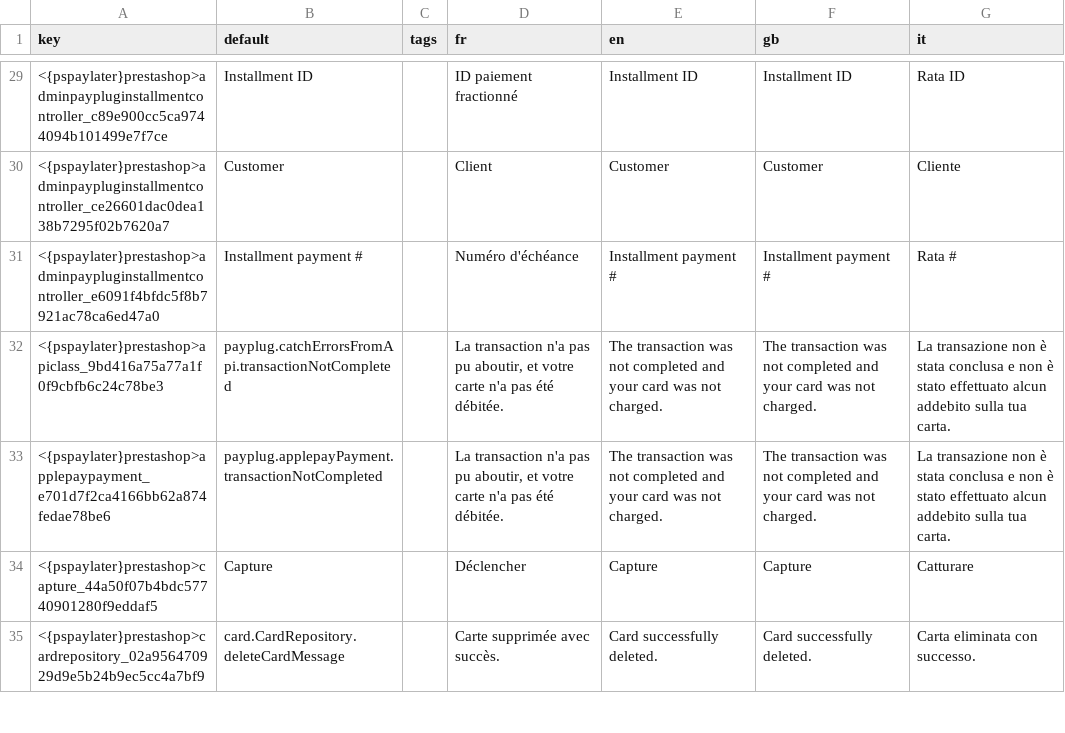
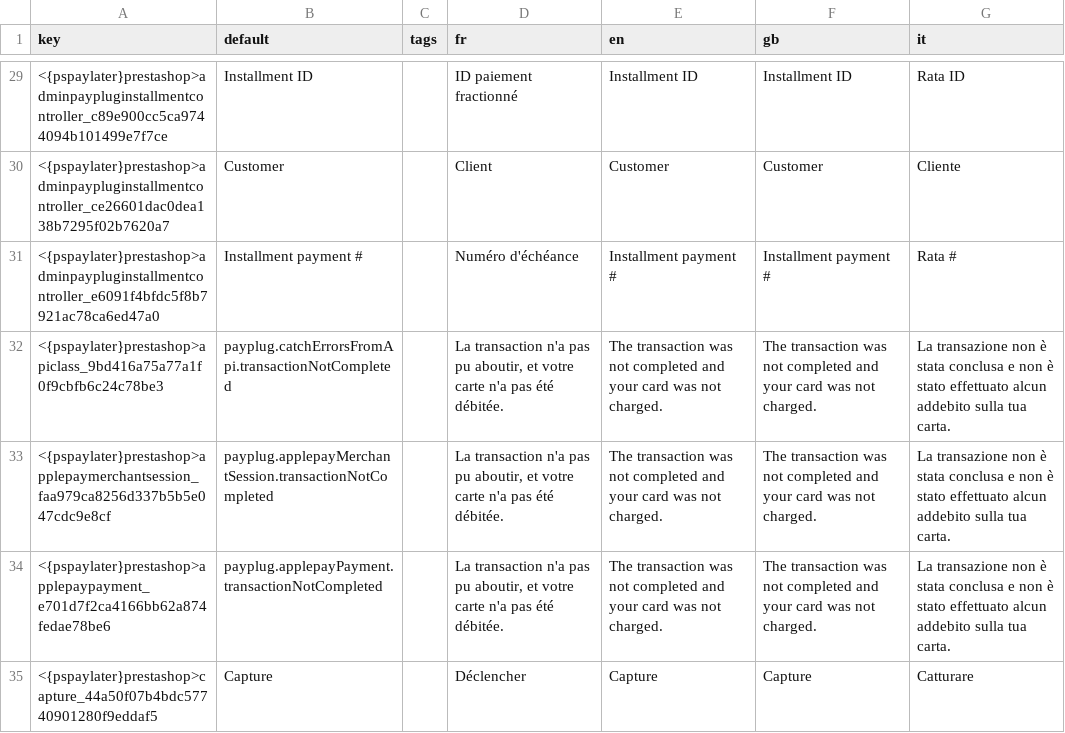
Before and after one commit to payplug/payplug-prestashop, a CSV file: dev/dist/pspaylater/translations.csv, drawn as a sheet; only a part is shown, gaps mark what is left out; the shorter side is filled out with more unchanged rows.

```diff
--- a/dev/dist/pspaylater/translations.csv
+++ b/dev/dist/pspaylater/translations.csv
@@ -32,2 +32,3 @@ key;default;tags;fr;en;gb;it
 <{pspaylater}prestashop>apiclass_9bd416a75a77a1f0f9cbfb6c24c78be3;payplug.catchErrorsFromApi.transactionNotCompleted;;"La transaction n'a pas pu aboutir, et votre carte n'a pas été débitée.";"The transaction was not completed and your card was not charged.";"The transaction was not completed and your card was not charged.";"La transazione non è stata conclusa e non è stato effettuato alcun addebito sulla tua carta."
+<{pspaylater}prestashop>applepaymerchantsession_faa979ca8256d337b5b5e047cdc9e8cf;payplug.applepayMerchantSession.transactionNotCompleted;;"La transaction n'a pas pu aboutir, et votre carte n'a pas été débitée.";"The transaction was not completed and your card was not charged.";"The transaction was not completed and your card was not charged.";"La transazione non è stata conclusa e non è stato effettuato alcun addebito sulla tua carta."
 <{pspaylater}prestashop>applepaypayment_e701d7f2ca4166bb62a874fedae78be6;payplug.applepayPayment.transactionNotCompleted;;"La transaction n'a pas pu aboutir, et votre carte n'a pas été débitée.";"The transaction was not completed and your card was not charged.";"The transaction was not completed and your card was not charged.";"La transazione non è stata conclusa e non è stato effettuato alcun addebito sulla tua carta."
```
Also changed, not shown: dev/dist/payplug/translations.csv, 6 other files.
